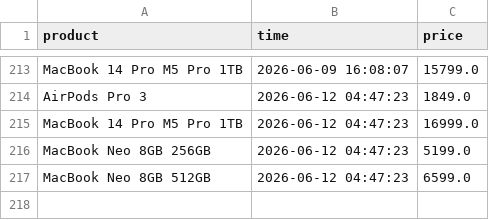
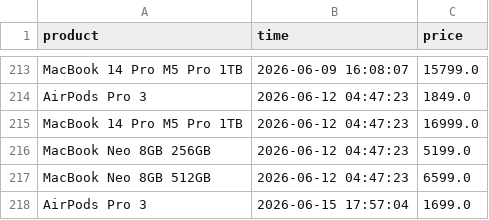
Before and after one commit to parklez/price-monitor-alerter, a CSV file: prices.csv, drawn as a sheet; only a part is shown, gaps mark what is left out.

Commit message:
[Cron] - Update prices.csv

```diff
--- a/prices.csv
+++ b/prices.csv
@@ -217 +217,2 @@ MacBook Neo 8GB 256GB,2026-06-12 04:47:23,5199.0
 MacBook Neo 8GB 512GB,2026-06-12 04:47:23,6599.0
+AirPods Pro 3,2026-06-15 17:57:04,1699.0
```
